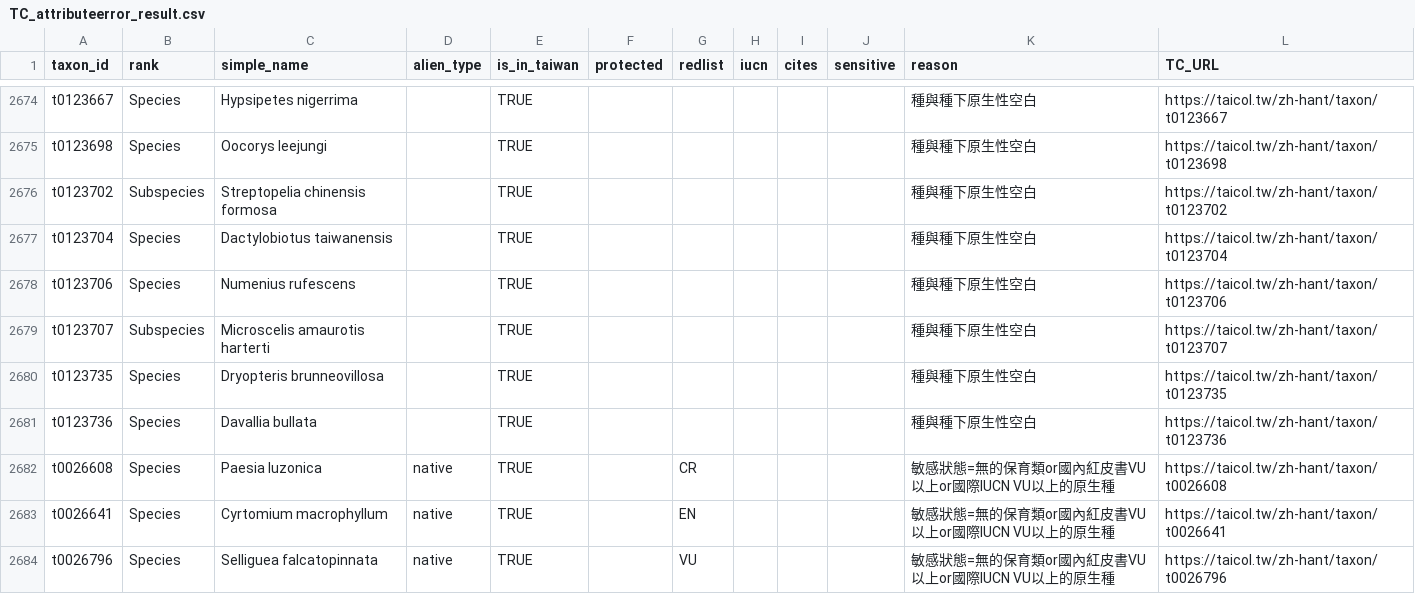
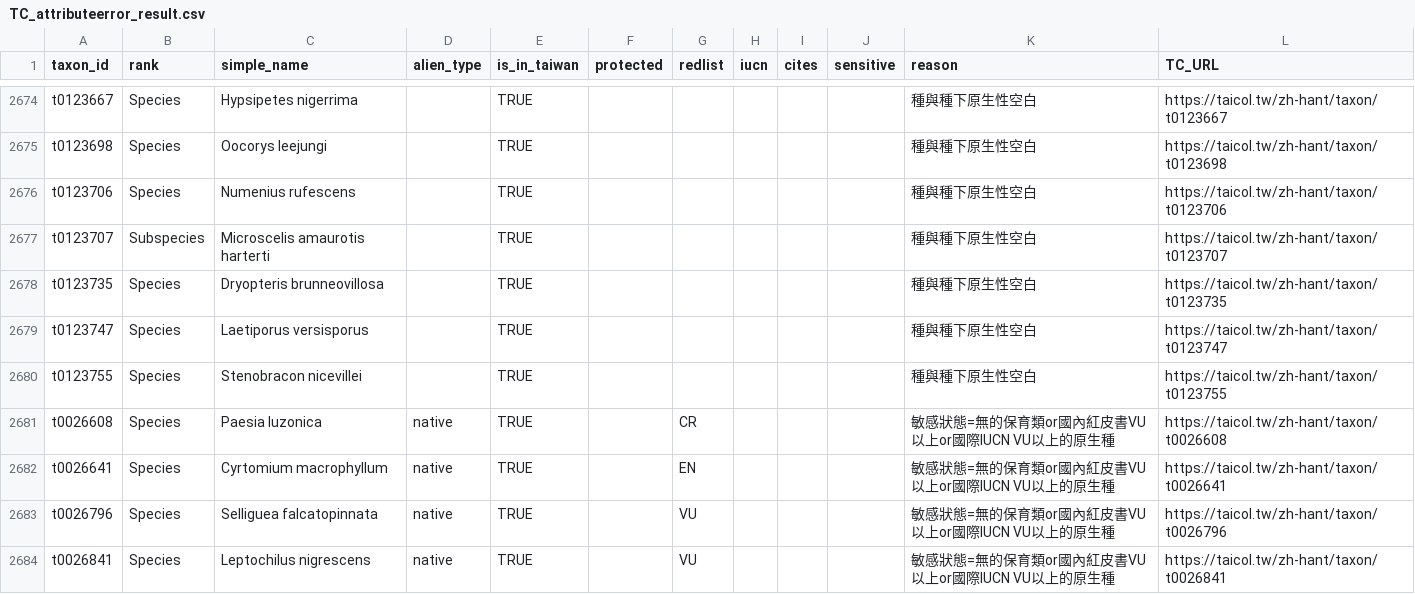
Before and after one commit to TBNworkGroup/Specieslist_Validation_Dashboard, a CSV file: data/output/TC_attributeerror_result.csv, drawn as a sheet; only a part is shown, gaps mark what is left out; the shorter side is filled out with more unchanged rows.

```diff
--- a/data/output/TC_attributeerror_result.csv
+++ b/data/output/TC_attributeerror_result.csv
@@ -2675,4 +2675,2 @@ t0123667,Species,Hypsipetes nigerrima,"",TRUE,"","","","","",種與種下原生
 t0123698,Species,Oocorys leejungi,"",TRUE,"","","","","",種與種下原生性空白,https://taicol.tw/zh-hant/taxon/t0123698
-t0123702,Subspecies,Streptopelia chinensis formosa,"",TRUE,"","","","","",種與種下原生性空白,https://taicol.tw/zh-hant/taxon/t0123702
-t0123704,Species,Dactylobiotus taiwanensis,"",TRUE,"","","","","",種與種下原生性空白,https://taicol.tw/zh-hant/taxon/t0123704
 t0123706,Species,Numenius rufescens,"",TRUE,"","","","","",種與種下原生性空白,https://taicol.tw/zh-hant/taxon/t0123706
@@ -2680,3 +2678,4 @@ t0123707,Subspecies,Microscelis amaurotis harterti,"",TRUE,"","","","","",種與
 t0123735,Species,Dryopteris brunneovillosa,"",TRUE,"","","","","",種與種下原生性空白,https://taicol.tw/zh-hant/taxon/t0123735
-t0123736,Species,Davallia bullata,"",TRUE,"","","","","",種與種下原生性空白,https://taicol.tw/zh-hant/taxon/t0123736
+t0123747,Species,Laetiporus versisporus,"",TRUE,"","","","","",種與種下原生性空白,https://taicol.tw/zh-hant/taxon/t0123747
+t0123755,Species,Stenobracon nicevillei,"",TRUE,"","","","","",種與種下原生性空白,https://taicol.tw/zh-hant/taxon/t0123755
 t0026608,Species,Paesia luzonica,native,TRUE,"",CR,"","","",敏感狀態=無的保育類or國內紅皮書VU以上or國際IUCN VU以上的原生種,https://taicol.tw/zh-hant/taxon/t0026608
```
Also changed, not shown: data/output/TC_duplicates_result.csv, data/output/TC_speciesinfraspecies_attribute_mismatch.csv, 10 other files.
